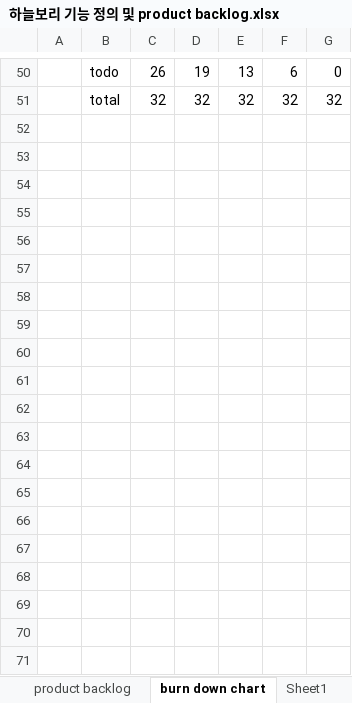
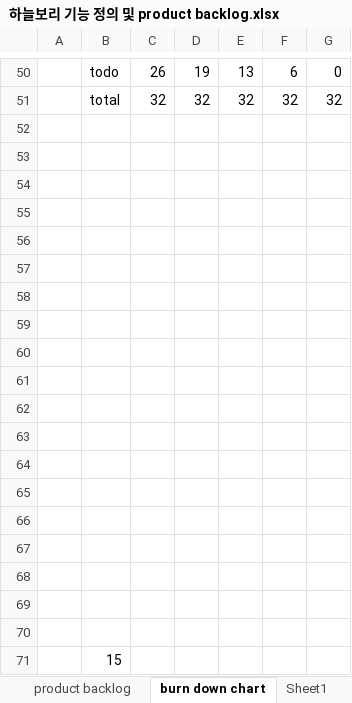
Before and after one commit to KPUCE2021SP/HaneulBori, an Excel workbook: Documents/하늘보리 기능 정의 및 product backlog.xlsx, sheet burn down chart, drawn as a sheet; only a part is shown, gaps mark what is left out; values as stored, in another font and other column widths than the file's, no borders; charts and pictures not drawn; the diff covers the shown part only; the diff names each change by its address in the sheet, - before the commit and + after, or states it on an @@ line.

```diff
--- a/Documents/하늘보리 기능 정의 및 product backlog.xlsx (sheet burn down chart)
+++ b/Documents/하늘보리 기능 정의 및 product backlog.xlsx (sheet burn down chart)
+row 52: (empty)
+row 53: (empty)
+row 54: (empty)
+row 55: (empty)
+row 56: (empty)
+row 57: (empty)
+row 58: (empty)
+row 59: (empty)
+row 60: (empty)
+row 61: (empty)
+row 62: (empty)
+row 63: (empty)
+row 64: (empty)
+row 65: (empty)
+row 66: (empty)
+row 67: (empty)
+row 68: (empty)
+row 69: (empty)
+row 70: (empty)
+row 71:  | 15
```
Also changed, not shown: 9 added rows elsewhere in this sheet, sheet Sheet1, charts or pictures, 1 other file.
